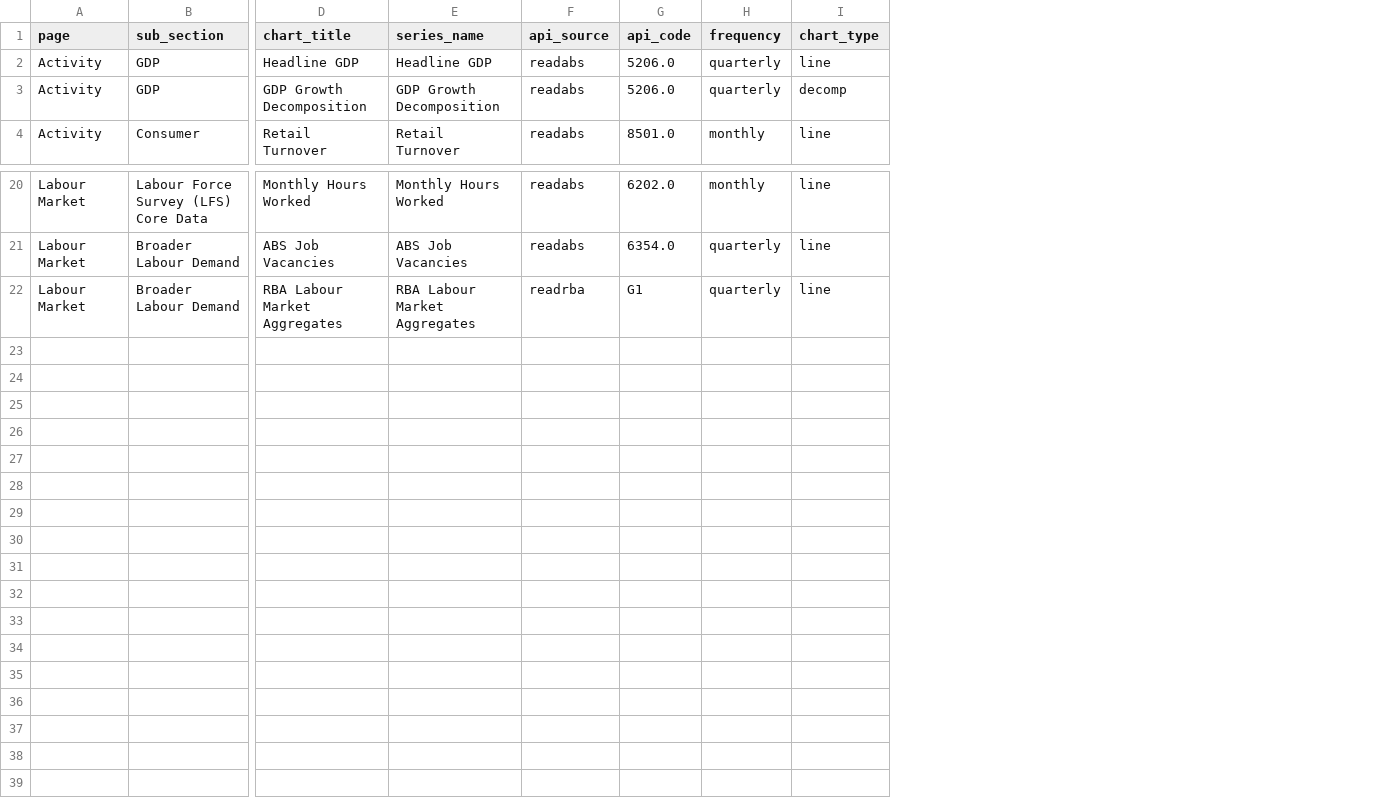
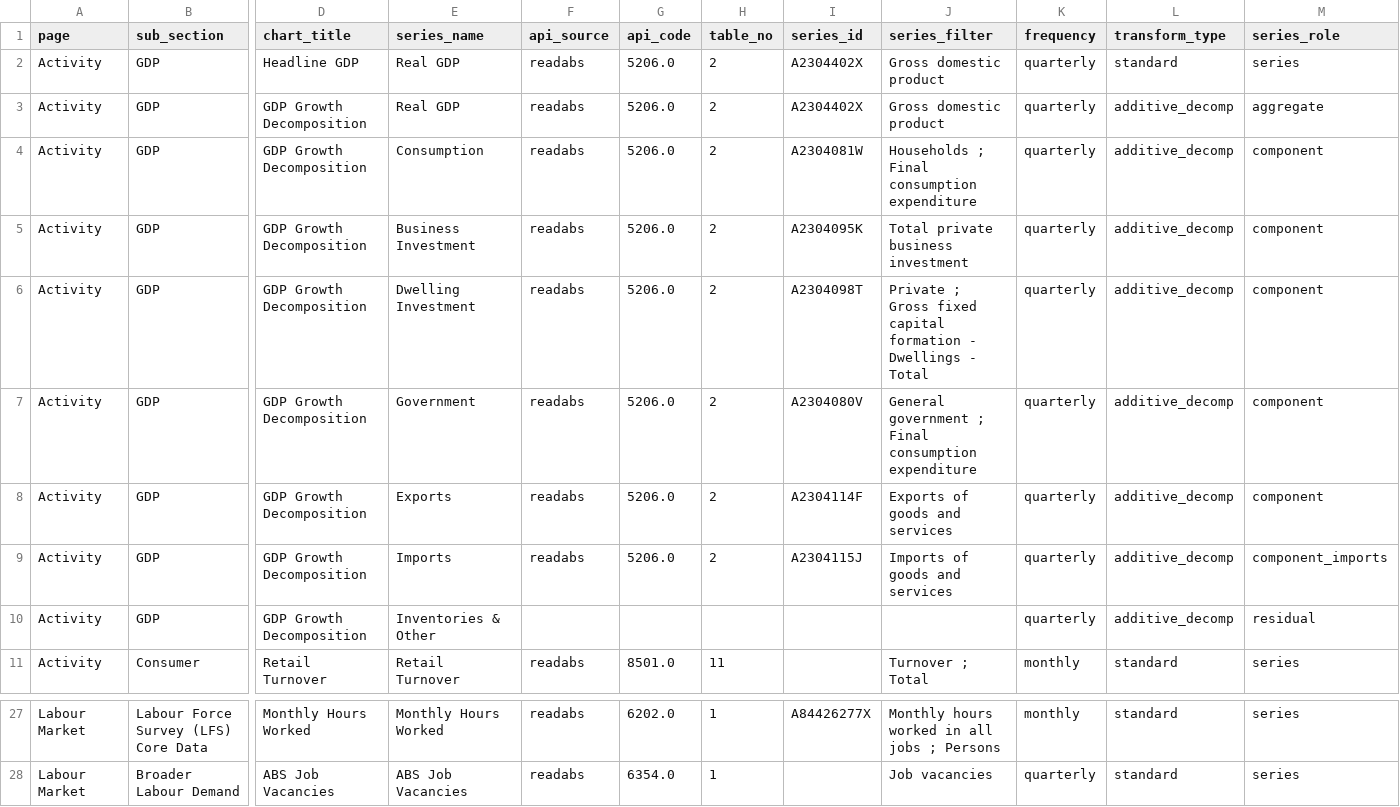
Before and after one commit to joshcpld/macromonitor, a CSV file: config/australia.csv, drawn as a sheet; only a part is shown, gaps mark what is left out; removed rows and columns are numbered as before the commit, all else as after; rows hold the shown columns only; the diff names each change by its address in the sheet, - before the commit and + after, or states it on an @@ line.

```diff
--- a/config/australia.csv
+++ b/config/australia.csv
+column H (table_no), row 2: 2; row 6: 2; row 11: 11; rows 27-28: 1 | 1
+column I (series_id), row 2: A2304402X; row 6: A2304098T; row 27: A84426277X
+column J (series_filter), row 2: Gross domestic product; row 6: Private ; Gross fixed capital formation - Dwellings - Total; row 11: Turnover ; Total; rows 27-28: Monthly hours worked in all jobs ; Persons | Job vacancies
-column I (chart_type), rows 2-4: line | decomp | line; rows 20-21: line | line
+column L (transform_type), row 2: standard; row 6: additive_decomp; row 11: standard; rows 27-28: standard | standard
+column M (series_role), row 2: series; row 6: component; row 11: series; rows 27-28: series | series
-E2 (series_name): Headline GDP
+E2 (series_name): Real GDP
+row 3: Activity | GDP | GDP Growth Decomposition | Real GDP | readabs | 5206.0 | 2 | A2304402X | Gross domestic product | quarterly | additive_decomp | aggregate
+row 4: Activity | GDP | GDP Growth Decomposition | Consumption | readabs | 5206.0 | 2 | A2304081W | Households ; Final consumption expenditure | quarterly | additive_decomp | component
+row 5: Activity | GDP | GDP Growth Decomposition | Business Investment | readabs | 5206.0 | 2 | A2304095K | Total private business investment | quarterly | additive_decomp | component
-E6 (series_name): GDP Growth Decomposition
+E6 (series_name): Dwelling Investment
+row 7: Activity | GDP | GDP Growth Decomposition | Government | readabs | 5206.0 | 2 | A2304080V | General government ; Final consumption expenditure | quarterly | additive_decomp | component
+row 8: Activity | GDP | GDP Growth Decomposition | Exports | readabs | 5206.0 | 2 | A2304114F | Exports of goods and services | quarterly | additive_decomp | component
+row 9: Activity | GDP | GDP Growth Decomposition | Imports | readabs | 5206.0 | 2 | A2304115J | Imports of goods and services | quarterly | additive_decomp | component_imports
+row 10: Activity | GDP | GDP Growth Decomposition | Inventories & Other |  |  |  |  |  | quarterly | additive_decomp | residual
-row 22: Labour Market | Broader Labour Demand | RBA Labour Market Aggregates | RBA Labour Market Aggregates | readrba | G1 | quarterly | line
```
Also changed, not shown: 5 other files.
